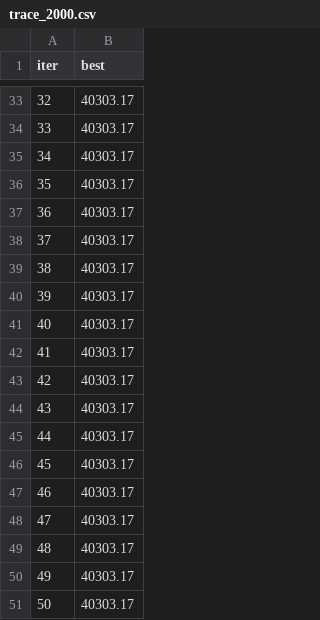
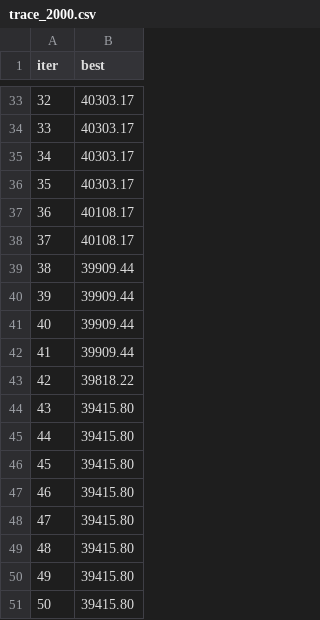
Before and after one commit to JAGR1792/ACO, a CSV file: trace_2000.csv, drawn as a sheet; only a part is shown, gaps mark what is left out.

```diff
--- a/trace_2000.csv
+++ b/trace_2000.csv
@@ -36,16 +36,16 @@ iter,best
 35,40303.17
-36,40303.17
-37,40303.17
-38,40303.17
-39,40303.17
-40,40303.17
-41,40303.17
-42,40303.17
-43,40303.17
-44,40303.17
-45,40303.17
-46,40303.17
-47,40303.17
-48,40303.17
-49,40303.17
-50,40303.17
+36,40108.17
+37,40108.17
+38,39909.44
+39,39909.44
+40,39909.44
+41,39909.44
+42,39818.22
+43,39415.80
+44,39415.80
+45,39415.80
+46,39415.80
+47,39415.80
+48,39415.80
+49,39415.80
+50,39415.80
```
Also changed, not shown: scaling.csv, sensibilidad.csv, 8 other files.
